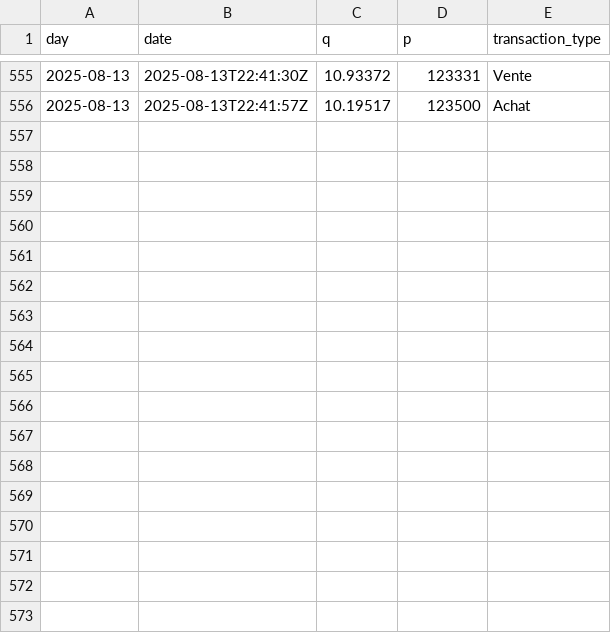
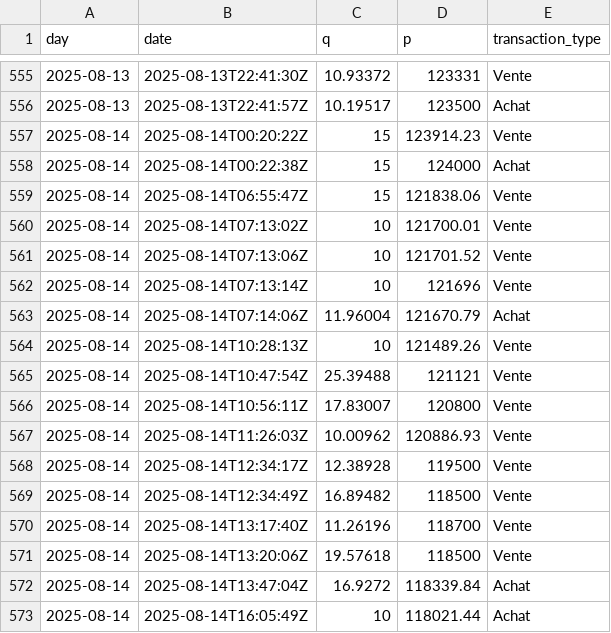
Before and after one commit to yassinedkk/binance, a CSV file: q_whale.csv, drawn as a sheet; only a part is shown, gaps mark what is left out; the diff names each change by its address in the sheet, - before the commit and + after, or states it on an @@ line.

```diff
--- a/q_whale.csv
+++ b/q_whale.csv
+row 557: 2025-08-14 | 2025-08-14T00:20:22Z | 15 | 123914.23 | Vente
+row 558: 2025-08-14 | 2025-08-14T00:22:38Z | 15 | 124000 | Achat
+row 559: 2025-08-14 | 2025-08-14T06:55:47Z | 15 | 121838.06 | Vente
+row 560: 2025-08-14 | 2025-08-14T07:13:02Z | 10 | 121700.01 | Vente
+row 561: 2025-08-14 | 2025-08-14T07:13:06Z | 10 | 121701.52 | Vente
+row 562: 2025-08-14 | 2025-08-14T07:13:14Z | 10 | 121696 | Vente
+row 563: 2025-08-14 | 2025-08-14T07:14:06Z | 11.96004 | 121670.79 | Achat
+row 564: 2025-08-14 | 2025-08-14T10:28:13Z | 10 | 121489.26 | Vente
+row 565: 2025-08-14 | 2025-08-14T10:47:54Z | 25.39488 | 121121 | Vente
+row 566: 2025-08-14 | 2025-08-14T10:56:11Z | 17.83007 | 120800 | Vente
+row 567: 2025-08-14 | 2025-08-14T11:26:03Z | 10.00962 | 120886.93 | Vente
+row 568: 2025-08-14 | 2025-08-14T12:34:17Z | 12.38928 | 119500 | Vente
+row 569: 2025-08-14 | 2025-08-14T12:34:49Z | 16.89482 | 118500 | Vente
+row 570: 2025-08-14 | 2025-08-14T13:17:40Z | 11.26196 | 118700 | Vente
+row 571: 2025-08-14 | 2025-08-14T13:20:06Z | 19.57618 | 118500 | Vente
+row 572: 2025-08-14 | 2025-08-14T13:47:04Z | 16.9272 | 118339.84 | Achat
+row 573: 2025-08-14 | 2025-08-14T16:05:49Z | 10 | 118021.44 | Achat
```
Also changed, not shown: df_normal.csv, df_whale.csv.
